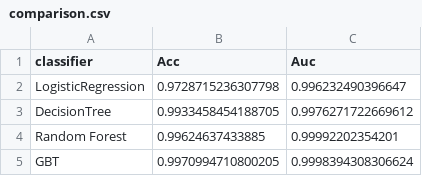
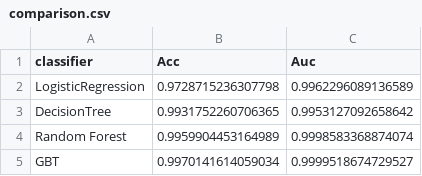
Before and after one commit to pjmll/bilibili_project, a CSV file: static/comparison.csv, drawn as a sheet.

```diff
--- a/static/comparison.csv
+++ b/static/comparison.csv
@@ -1,5 +1,5 @@
 classifier,Acc,Auc
-LogisticRegression,0.9728715236307798,0.996232490396647
-DecisionTree,0.9933458454188705,0.9976271722669612
-Random Forest,0.99624637433885,0.99992202354201
-GBT,0.9970994710800205,0.9998394308306624
+LogisticRegression,0.9728715236307798,0.9962296089136589
+DecisionTree,0.9931752260706365,0.9953127092658642
+Random Forest,0.9959904453164989,0.9998583368874074
+GBT,0.9970141614059034,0.9999518674729527
```
Also changed, not shown: static/cor_matrix.csv, 24 other files.
